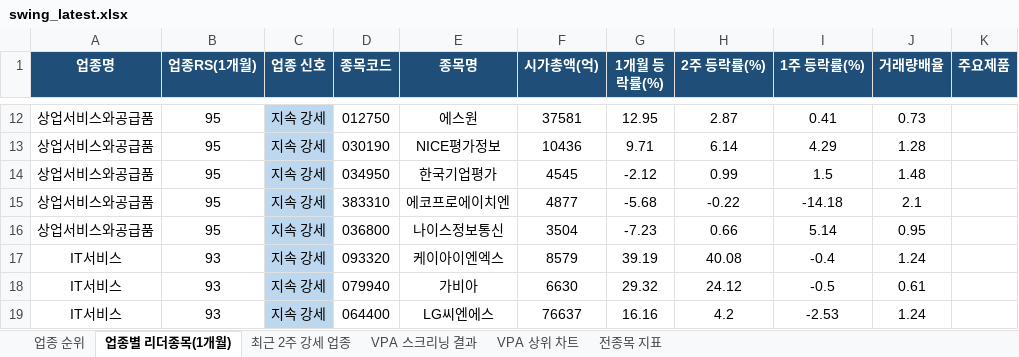
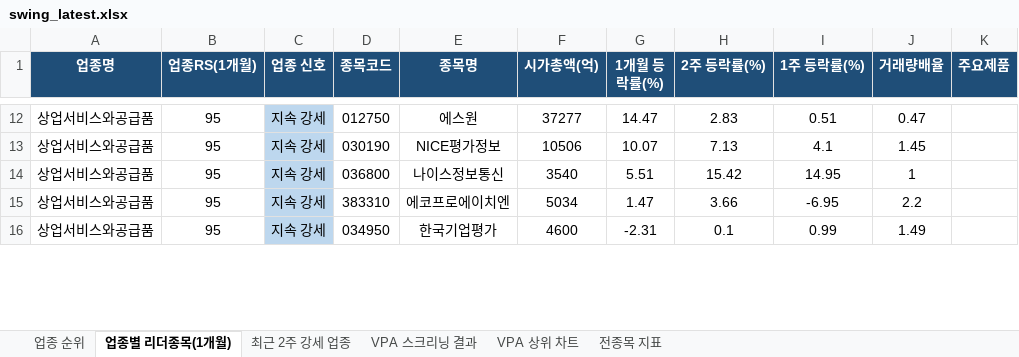
Before and after one commit to gopkh0129/stock, an Excel workbook: docs/data/swing_latest.xlsx, sheet 업종별 리더종목(1개월), drawn as a sheet; only a part is shown, gaps mark what is left out; values as stored, in another font and other column widths than the file's, no borders; removed rows and columns are numbered as before the commit, all else as after; the diff covers the shown part only; the diff names each change by its address in the sheet, - before the commit and + after, or states it on an @@ line.

```diff
--- a/docs/data/swing_latest.xlsx (sheet 업종별 리더종목(1개월))
+++ b/docs/data/swing_latest.xlsx (sheet 업종별 리더종목(1개월))
-F12 (시가총액(억)): 37581
+F12 (시가총액(억)): 37277
-G12 (1개월 등락률(%)): 12.95
+G12 (1개월 등락률(%)): 14.47
-H12 (2주 등락률(%)): 2.87
+H12 (2주 등락률(%)): 2.83
-I12 (1주 등락률(%)): 0.41
+I12 (1주 등락률(%)): 0.51
-J12 (거래량배율): 0.73
+J12 (거래량배율): 0.47
-F13 (시가총액(억)): 10436
+F13 (시가총액(억)): 10506
-G13 (1개월 등락률(%)): 9.71
+G13 (1개월 등락률(%)): 10.07
-H13 (2주 등락률(%)): 6.14
+H13 (2주 등락률(%)): 7.13
-I13 (1주 등락률(%)): 4.29
+I13 (1주 등락률(%)): 4.1
-J13 (거래량배율): 1.28
+J13 (거래량배율): 1.45
-D14 (종목코드): 034950
+D14 (종목코드): 036800
-E14 (종목명): 한국기업평가
+E14 (종목명): 나이스정보통신
-F14 (시가총액(억)): 4545
+F14 (시가총액(억)): 3540
-G14 (1개월 등락률(%)): -2.12
+G14 (1개월 등락률(%)): 5.51
-H14 (2주 등락률(%)): 0.99
+H14 (2주 등락률(%)): 15.42
-I14 (1주 등락률(%)): 1.5
+I14 (1주 등락률(%)): 14.95
-J14 (거래량배율): 1.48
+J14 (거래량배율): 1
-F15 (시가총액(억)): 4877
+F15 (시가총액(억)): 5034
-G15 (1개월 등락률(%)): -5.68
+G15 (1개월 등락률(%)): 1.47
-H15 (2주 등락률(%)): -0.22
+H15 (2주 등락률(%)): 3.66
-I15 (1주 등락률(%)): -14.18
+I15 (1주 등락률(%)): -6.95
-J15 (거래량배율): 2.1
+J15 (거래량배율): 2.2
-D16 (종목코드): 036800
+D16 (종목코드): 034950
-E16 (종목명): 나이스정보통신
+E16 (종목명): 한국기업평가
-F16 (시가총액(억)): 3504
+F16 (시가총액(억)): 4600
-G16 (1개월 등락률(%)): -7.23
+G16 (1개월 등락률(%)): -2.31
-H16 (2주 등락률(%)): 0.66
+H16 (2주 등락률(%)): 0.1
-I16 (1주 등락률(%)): 5.14
+I16 (1주 등락률(%)): 0.99
-J16 (거래량배율): 0.95
+J16 (거래량배율): 1.49
-row 17: IT서비스 | 93 | 지속 강세 | 093320 | 케이아이엔엑스 | 8579 | 39.19 | 40.08 | -0.4 | 1.24
-row 18: IT서비스 | 93 | 지속 강세 | 079940 | 가비아 | 6630 | 29.32 | 24.12 | -0.5 | 0.61
-row 19: IT서비스 | 93 | 지속 강세 | 064400 | LG씨엔에스 | 76637 | 16.16 | 4.2 | -2.53 | 1.24
```
Also changed, not shown: 22 added rows, 21 removed rows and 91 edited cells elsewhere in this sheet, sheet 전종목 지표, sheet 최근 2주 강세 업종, sheet 업종 순위, sheet VPA 스크리닝 결과, charts or pictures, 1 other file.
